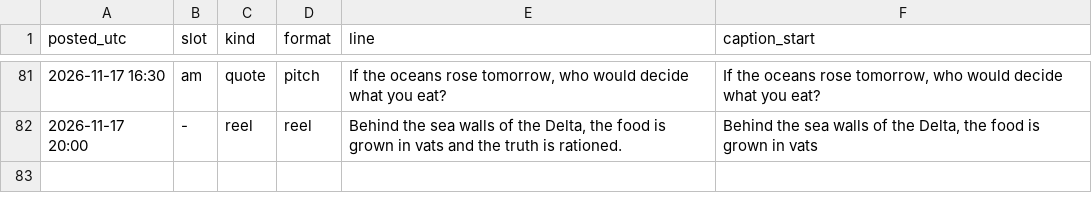
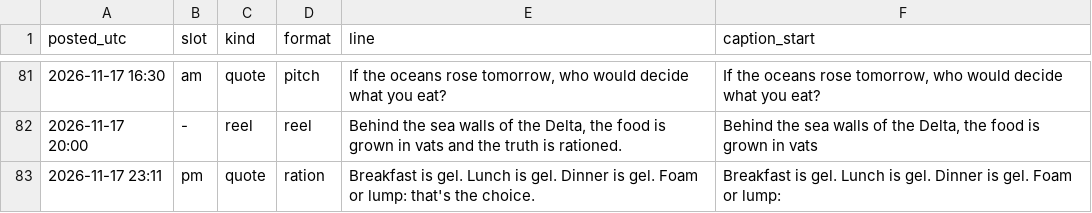
Before and after one commit to somhairlemaccormick-collab/The-Drowned-Concordat-Promo, a CSV file: log/posts.csv, drawn as a sheet; only a part is shown, gaps mark what is left out; the diff names each change by its address in the sheet, - before the commit and + after, or states it on an @@ line.

```diff
--- a/log/posts.csv
+++ b/log/posts.csv
+row 83: 2026-11-17 23:11 | pm | quote | ration | Breakfast is gel. Lunch is gel. Dinner is gel. Foam or lump: that's the choice. | Breakfast is gel. Lunch is gel. Dinner is gel. Foam or lump:
```
Also changed, not shown: 2 other files.
